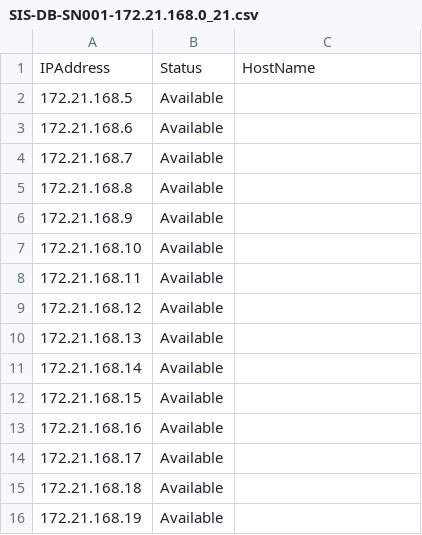
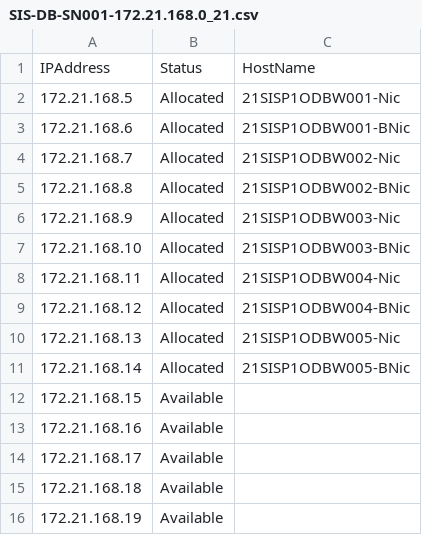
Before and after one commit to messagefromgiri/PSSIS, a CSV file: Scripts/SIS-DB-SN001-172.21.168.0_21.csv, drawn as a sheet; only a part is shown; the diff names each change by its address in the sheet, - before the commit and + after, or states it on an @@ line.

```diff
--- a/Scripts/SIS-DB-SN001-172.21.168.0_21.csv
+++ b/Scripts/SIS-DB-SN001-172.21.168.0_21.csv
-B2:B11: Available
+B2:B11: Allocated
-C2: (empty)
+C2: 21SISP1ODBW001-Nic
-C3: (empty)
+C3: 21SISP1ODBW001-BNic
-C4: (empty)
+C4: 21SISP1ODBW002-Nic
-C5: (empty)
+C5: 21SISP1ODBW002-BNic
-C6: (empty)
+C6: 21SISP1ODBW003-Nic
-C7: (empty)
+C7: 21SISP1ODBW003-BNic
-C8: (empty)
+C8: 21SISP1ODBW004-Nic
-C9: (empty)
+C9: 21SISP1ODBW004-BNic
-C10: (empty)
+C10: 21SISP1ODBW005-Nic
-C11: (empty)
+C11: 21SISP1ODBW005-BNic
```
Also changed, not shown: 1 other file.
